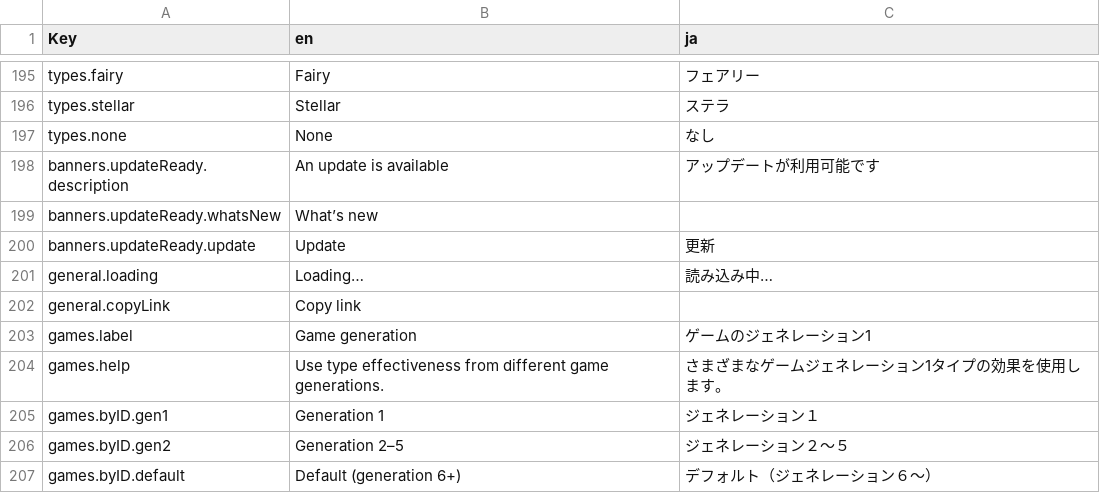
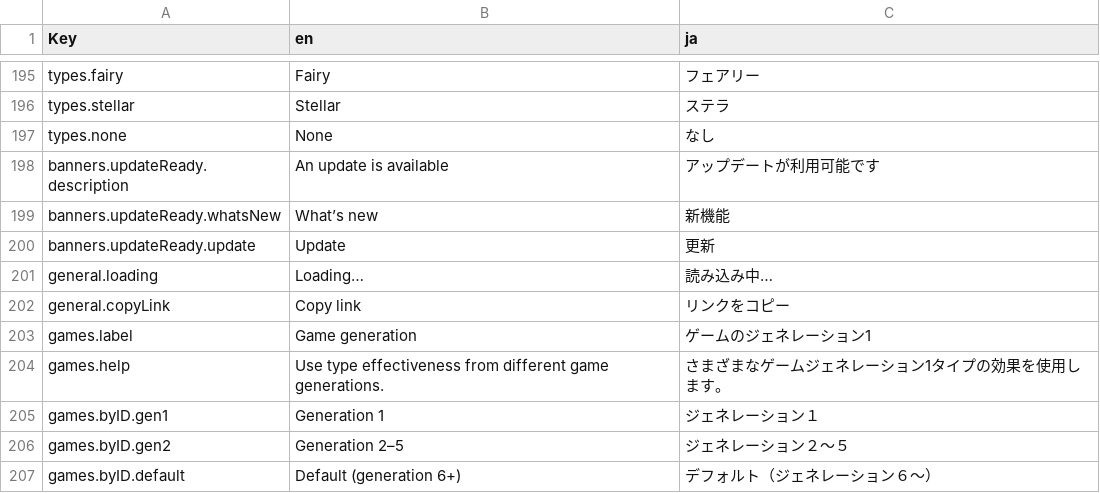
Before and after one commit to wavebeem/pkmn.help, a CSV file: public/translations/ja.csv, drawn as a sheet; only a part is shown, gaps mark what is left out; the diff covers the shown part only.

```diff
--- a/public/translations/ja.csv
+++ b/public/translations/ja.csv
@@ -198,6 +198,6 @@ types.none,None,なし
 banners.updateReady.description,An update is available,アップデートが利用可能です
-banners.updateReady.whatsNew,What’s new,
+banners.updateReady.whatsNew,What’s new,新機能
 banners.updateReady.update,Update,更新
 general.loading,Loading…,読み込み中…
-general.copyLink,Copy link,
+general.copyLink,Copy link,リンクをコピー
 games.label,Game generation,ゲームのジェネレーション1
```
Also changed, not shown: 34 edited cells elsewhere in this file, 10 other files.
